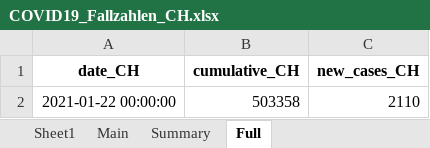
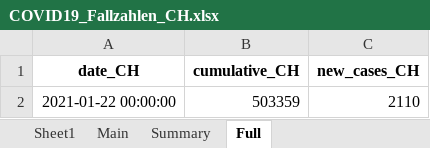
Before and after one commit to esolodko/p1_pub, an Excel workbook: xlsx_data/COVID19_Fallzahlen_CH.xlsx, sheet Full, drawn as a sheet; values as stored, in another font and other column widths than the file's, no borders; the diff names each change by its address in the sheet, - before the commit and + after, or states it on an @@ line.

```diff
--- a/xlsx_data/COVID19_Fallzahlen_CH.xlsx (sheet Full)
+++ b/xlsx_data/COVID19_Fallzahlen_CH.xlsx (sheet Full)
-B2 (cumulative_CH): 503358
+B2 (cumulative_CH): 503359
```
Also changed, not shown: sheet Main, sheet Summary.
